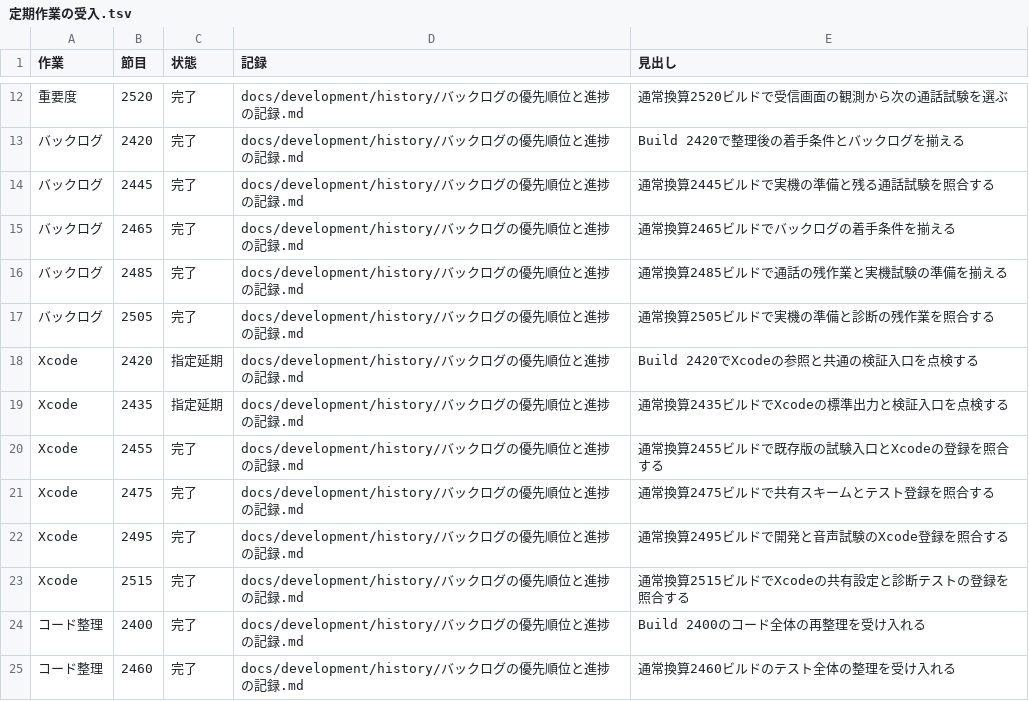
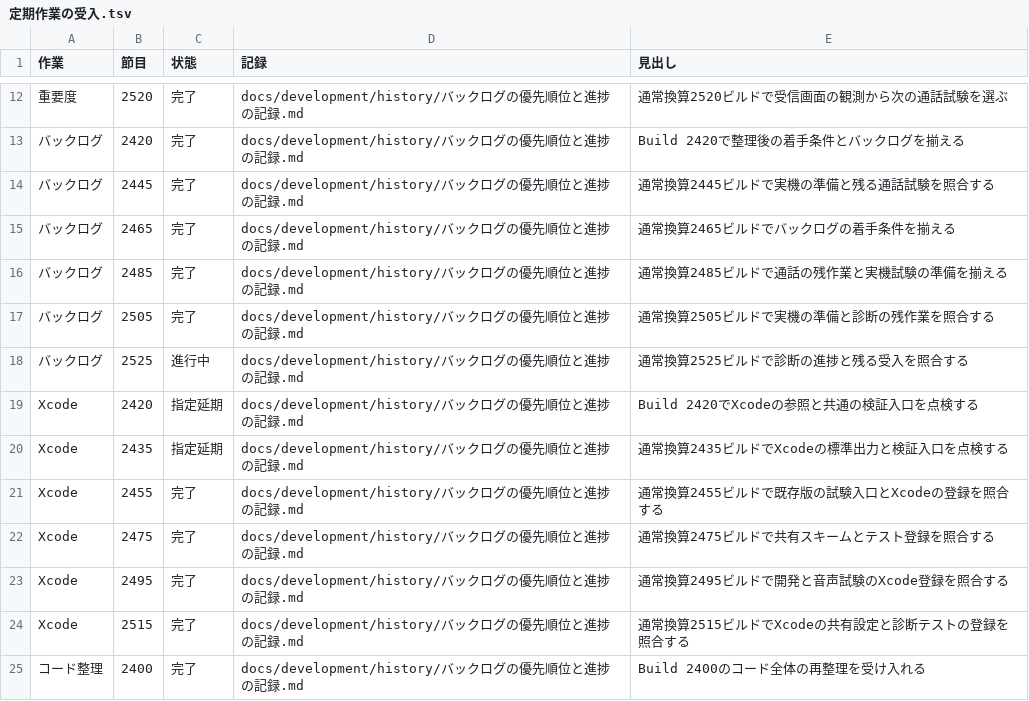
Before and after one commit to eroccowaruico/RideCom, a TSV file: docs/development/history/定期作業の受入.tsv, drawn as a sheet; only a part is shown, gaps mark what is left out; the shorter side is filled out with more unchanged rows.

Commit message:
通常換算2525のバックログ点検に着手する
指示の要約
到来したバックログ点検をコード整理に先立って進める。

目的
前回との差分と現在の一覧を照合する区切りを確定する。

変更内容
- 点検の開始点、対象範囲、定期作業の順番を共有

Ride-Periodic: バックログ@2525

```diff
--- a/docs/development/history/定期作業の受入.tsv
+++ b/docs/development/history/定期作業の受入.tsv
@@ -17,2 +17,3 @@
 バックログ	2505	完了	docs/development/history/バックログの優先順位と進捗の記録.md	通常換算2505ビルドで実機の準備と診断の残作業を照合する
+バックログ	2525	進行中	docs/development/history/バックログの優先順位と進捗の記録.md	通常換算2525ビルドで診断の進捗と残る受入を照合する
 Xcode	2420	指定延期	docs/development/history/バックログの優先順位と進捗の記録.md	Build 2420でXcodeの参照と共通の検証入口を点検する
```
Also changed, not shown: 1 other file.
